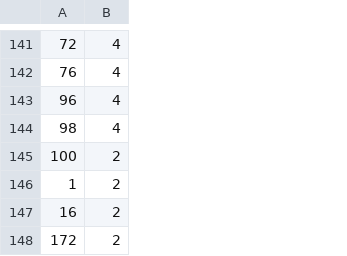
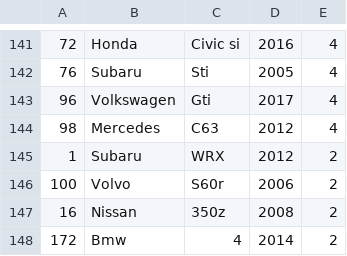
Before and after one commit to katychuang/cisc3140_lab3, a CSV file: proj2/4-Mods/output10.csv, drawn as a sheet; only a part is shown, gaps mark what is left out; the diff covers the shown part only; the diff names each change by its address in the sheet, - before the commit and + after, or states it on an @@ line.

```diff
--- a/proj2/4-Mods/output10.csv
+++ b/proj2/4-Mods/output10.csv
+column B, rows 141-144: Honda | Subaru | Volkswagen | Mercedes; rows 146-148: Volvo | Nissan | Bmw
+column C, rows 141-144: Civic si | Sti | Gti | C63; rows 146-148: S60r | 350z | 4
+column D, rows 141-144: 2016 | 2005 | 2017 | 2012; rows 146-148: 2006 | 2008 | 2014
@@ row 146 moved to row 145: 1 @@
```
Also changed, not shown: 4 moved rows elsewhere in this file, proj2/4-Mods/output11.csv, 5 other files.
